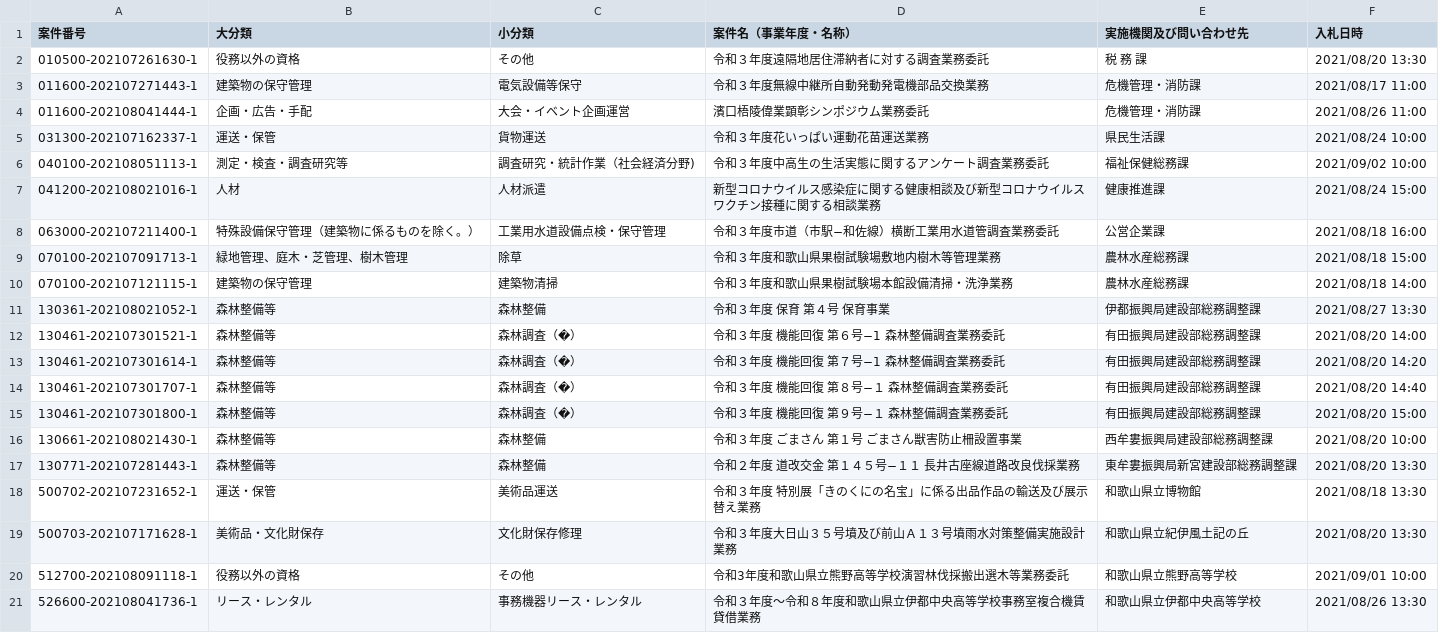
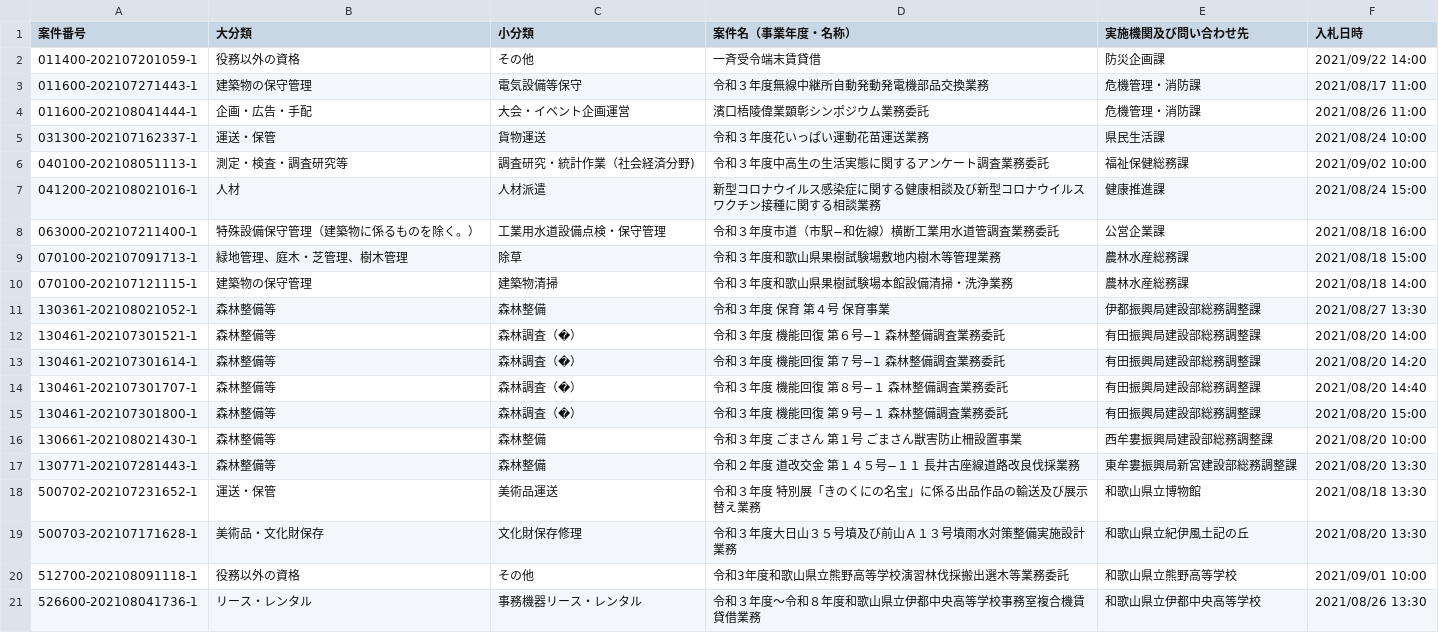
Before and after one commit to wakayama-pref-org/services-procurement-bid--estimate--information_general-competitive-bidding-conditionally, a CSV file: csv/services-procurement-bid--estimate--information_general-competitive-bidding-conditionally.csv, drawn as a sheet.

```diff
--- a/csv/services-procurement-bid--estimate--information_general-competitive-bidding-conditionally.csv
+++ b/csv/services-procurement-bid--estimate--information_general-competitive-bidding-conditionally.csv
@@ -1,3 +1,3 @@
 "案件番号","大分類","小分類","案件名（事業年度・名称）","実施機関及び問い合わせ先","入札日時"
-"010500-202107261630-1","役務以外の資格","その他","令和３年度遠隔地居住滞納者に対する調査業務委託","税　務　課","2021/08/20 13:30"
+"011400-202107201059-1","役務以外の資格","その他","一斉受令端末賃貸借","防災企画課","2021/09/22 14:00"
 "011600-202107271443-1","建築物の保守管理","電気設備等保守","令和３年度無線中継所自動発動発電機部品交換業務","危機管理・消防課","2021/08/17 11:00"
```
Also changed, not shown: 1 other file.
